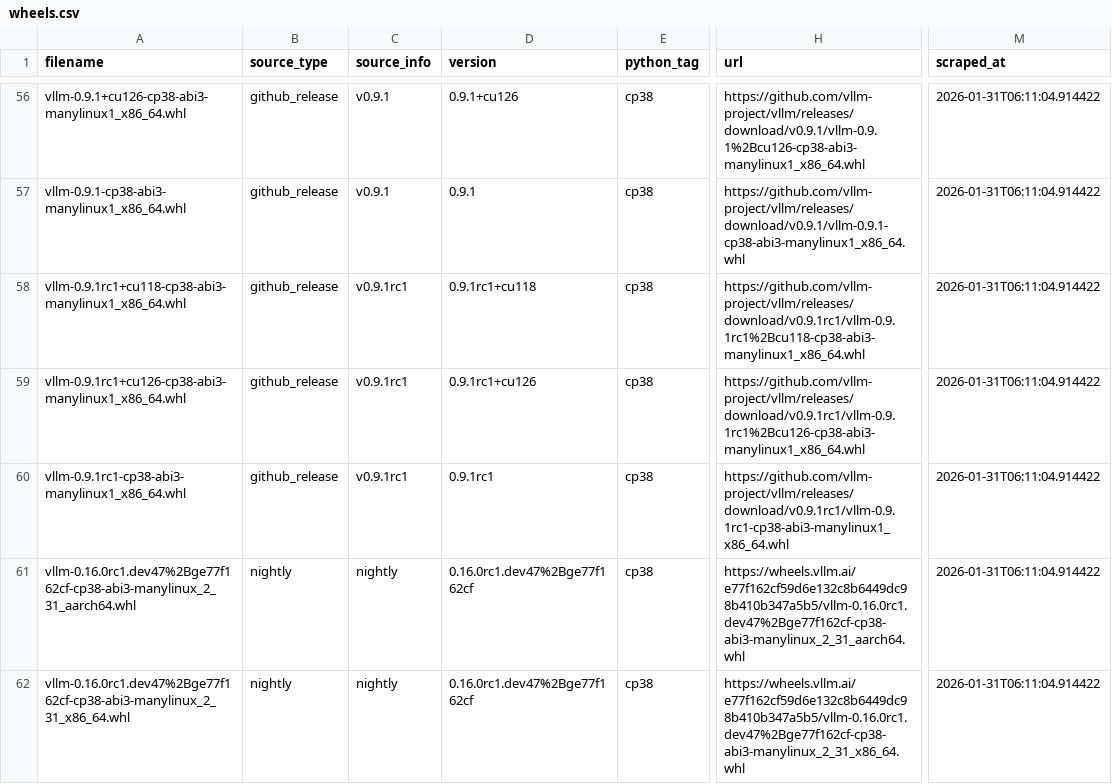
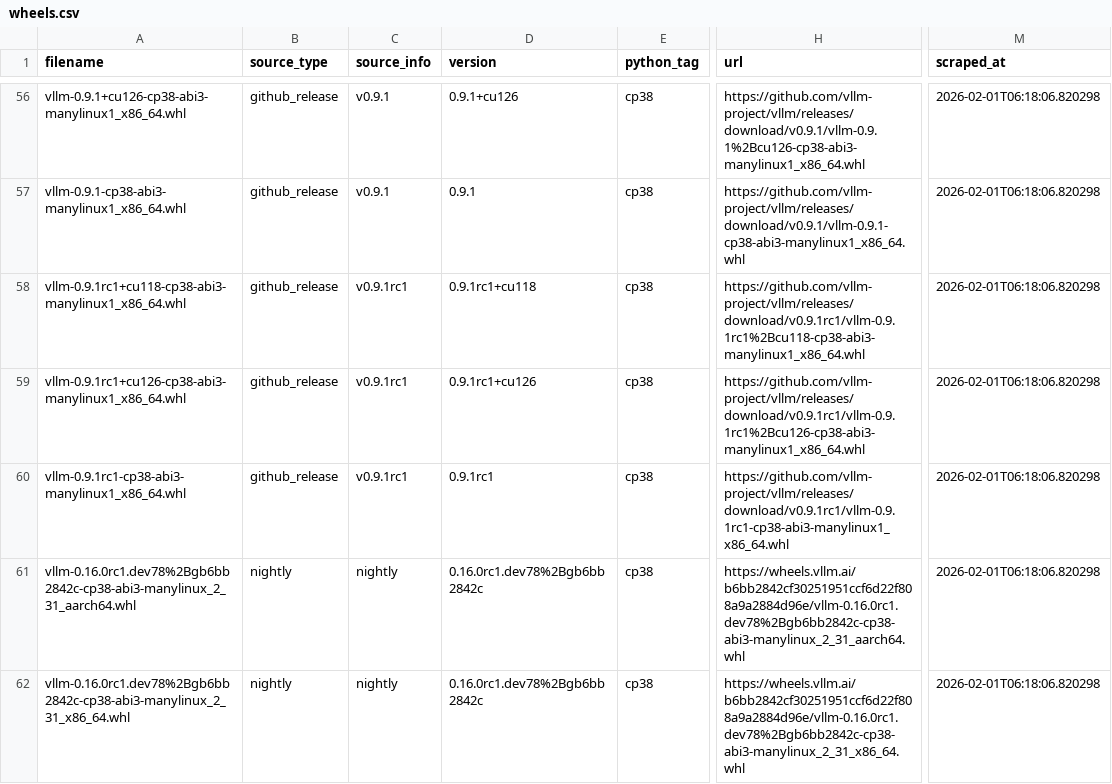
Before and after one commit to mgoin/vllm-wheels, a CSV file: data/wheels.csv, drawn as a sheet; only a part is shown, gaps mark what is left out; the diff covers the shown part only; the diff names each change by its address in the sheet, - before the commit and + after, or states it on an @@ line.

```diff
--- a/data/wheels.csv
+++ b/data/wheels.csv
-M56:M62 (scraped_at): 2026-01-31T06:11:04.914422
+M56:M62 (scraped_at): 2026-02-01T06:18:06.820298
-A61 (filename): vllm-0.16.0rc1.dev47%2Bge77f162cf-cp38-abi3-manylinux_2_31_aarch64.whl
+A61 (filename): vllm-0.16.0rc1.dev78%2Bgb6bb2842c-cp38-abi3-manylinux_2_31_aarch64.whl
-D61:D62 (version): 0.16.0rc1.dev47%2Bge77f162cf
+D61:D62 (version): 0.16.0rc1.dev78%2Bgb6bb2842c
-H61 (url): https://wheels.vllm.ai/e77f162cf59d6e132c8b6449dc98b410b347a5b5/vllm-0.16.0rc1.dev47%2Bge77f162cf-cp38-abi3-manylinux_2_31_aarch64.whl
+H61 (url): https://wheels.vllm.ai/b6bb2842cf30251951ccf6d22f808a9a2884d96e/vllm-0.16.0rc1.dev78%2Bgb6bb2842c-cp38-abi3-manylinux_2_31_aarch64.whl
-A62 (filename): vllm-0.16.0rc1.dev47%2Bge77f162cf-cp38-abi3-manylinux_2_31_x86_64.whl
+A62 (filename): vllm-0.16.0rc1.dev78%2Bgb6bb2842c-cp38-abi3-manylinux_2_31_x86_64.whl
-H62 (url): https://wheels.vllm.ai/e77f162cf59d6e132c8b6449dc98b410b347a5b5/vllm-0.16.0rc1.dev47%2Bge77f162cf-cp38-abi3-manylinux_2_31_x86_64.whl
+H62 (url): https://wheels.vllm.ai/b6bb2842cf30251951ccf6d22f808a9a2884d96e/vllm-0.16.0rc1.dev78%2Bgb6bb2842c-cp38-abi3-manylinux_2_31_x86_64.whl
```
Also changed, not shown: 74 edited cells elsewhere in this file, 2 other files.
